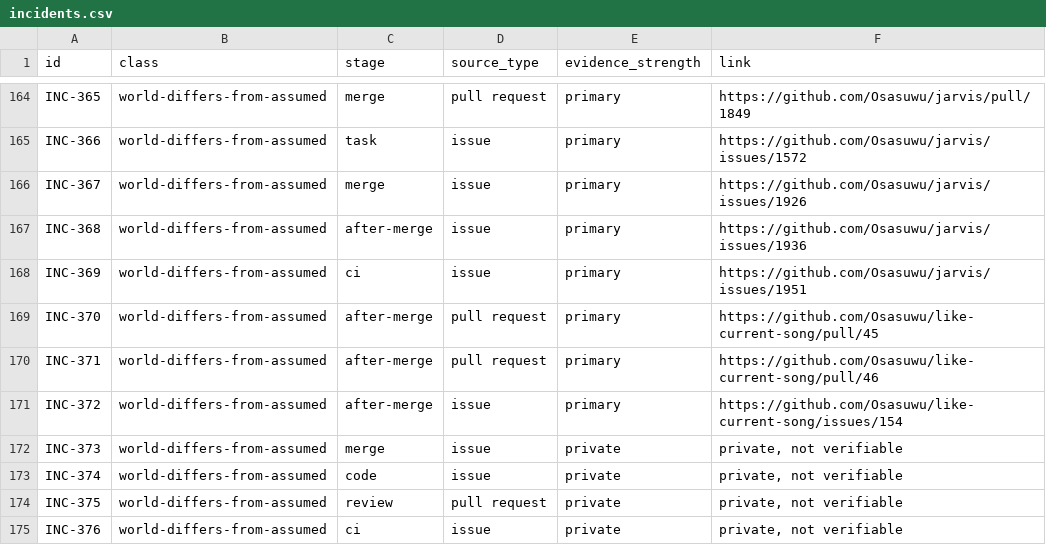
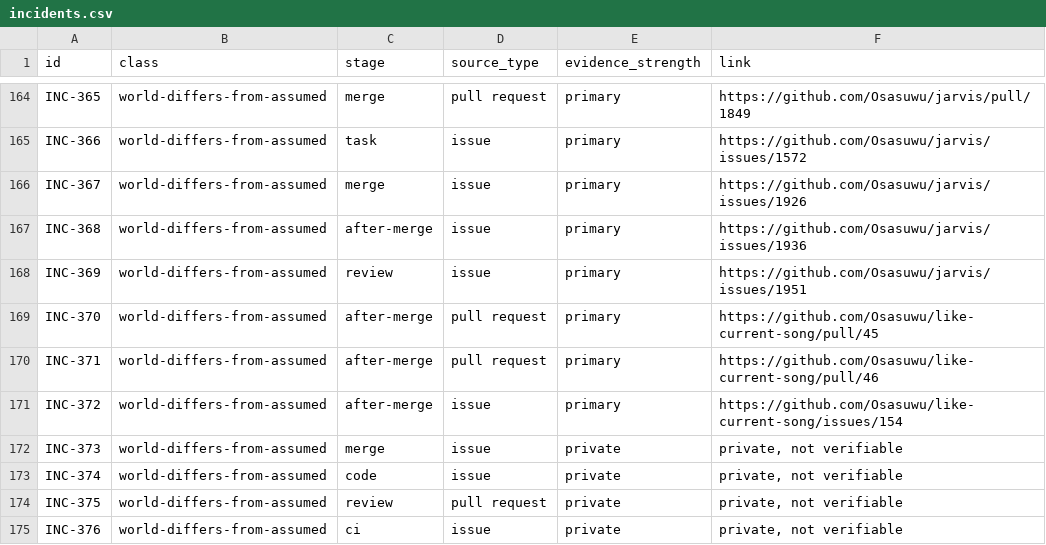
Before and after one commit to Osasuwu/ai-dev-failure-classes, a CSV file: incidents/incidents.csv, drawn as a sheet; only a part is shown, gaps mark what is left out.

```diff
--- a/incidents/incidents.csv
+++ b/incidents/incidents.csv
@@ -167,3 +167,3 @@ INC-367,world-differs-from-assumed,merge,issue,primary,https://github.com/Osasuw
 INC-368,world-differs-from-assumed,after-merge,issue,primary,https://github.com/Osasuwu/jarvis/issues/1936
-INC-369,world-differs-from-assumed,ci,issue,primary,https://github.com/Osasuwu/jarvis/issues/1951
+INC-369,world-differs-from-assumed,review,issue,primary,https://github.com/Osasuwu/jarvis/issues/1951
 INC-370,world-differs-from-assumed,after-merge,pull request,primary,https://github.com/Osasuwu/like-current-song/pull/45
```
Also changed, not shown: 1 other file.
